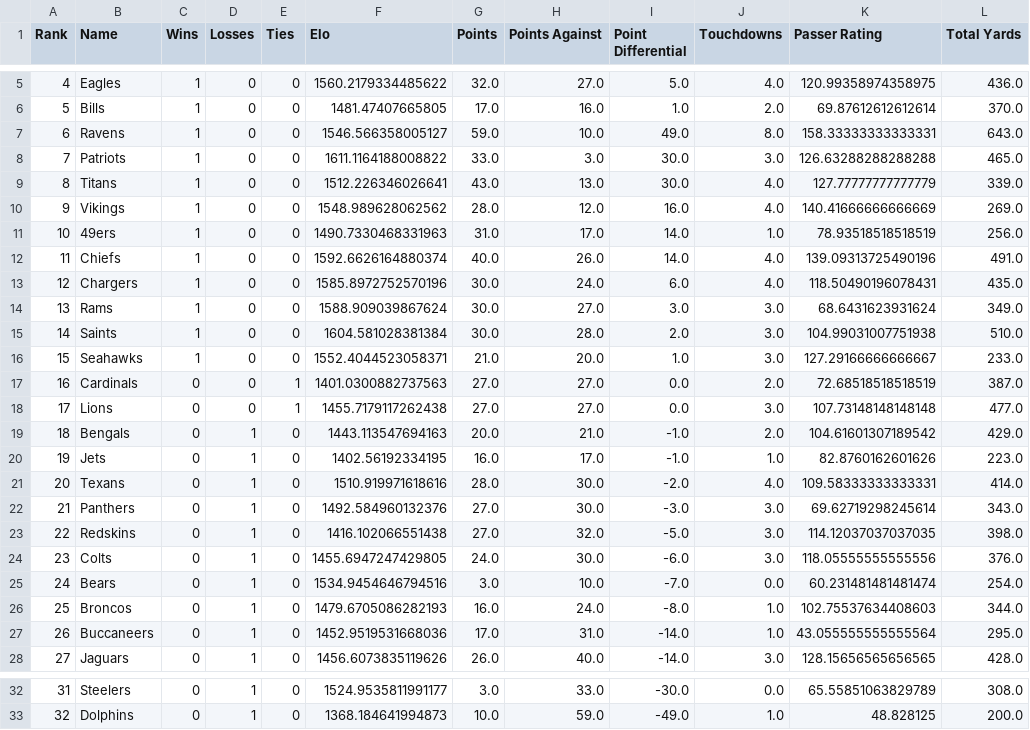
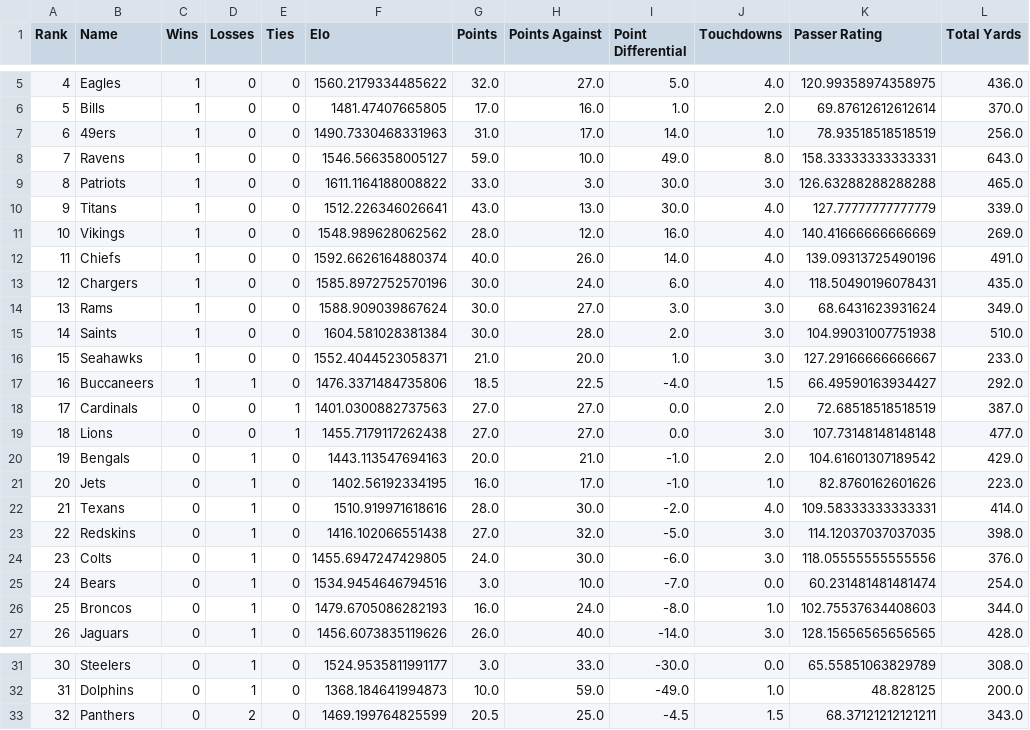
Before and after one commit to crzonca/NFL-Prediction, a CSV file: 2019Ratings/2019Standings.csv, drawn as a sheet; only a part is shown, gaps mark what is left out; removed rows and columns are numbered as before the commit, all else as after; the diff names each change by its address in the sheet, - before the commit and + after, or states it on an @@ line.

```diff
--- a/2019Ratings/2019Standings.csv
+++ b/2019Ratings/2019Standings.csv
@@ row 11 moved to row 7: 6 @@
@@ column A (Rank) renumbered between rows 8 and 32 @@
+row 17: 16 | Buccaneers | 1 | 1 | 0 | 1476.3371484735806 | 18.5 | 22.5 | -4.0 | 1.5 | 66.49590163934427 | 292.0
-row 22: 21 | Panthers | 0 | 1 | 0 | 1492.584960132376 | 27.0 | 30.0 | -3.0 | 3.0 | 69.62719298245614 | 343.0
-row 27: 26 | Buccaneers | 0 | 1 | 0 | 1452.9519531668036 | 17.0 | 31.0 | -14.0 | 1.0 | 43.055555555555564 | 295.0
+row 33: 32 | Panthers | 0 | 2 | 0 | 1469.199764825599 | 20.5 | 25.0 | -4.5 | 1.5 | 68.37121212121211 | 343.0
```
Also changed, not shown: 7 other files.
